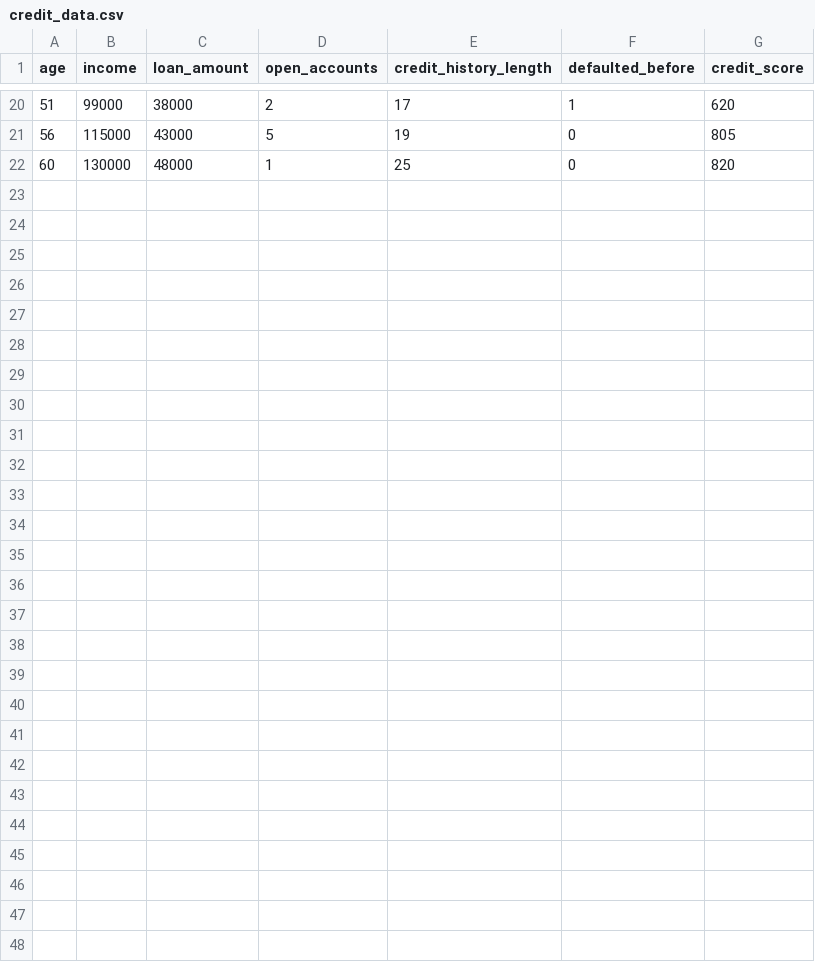
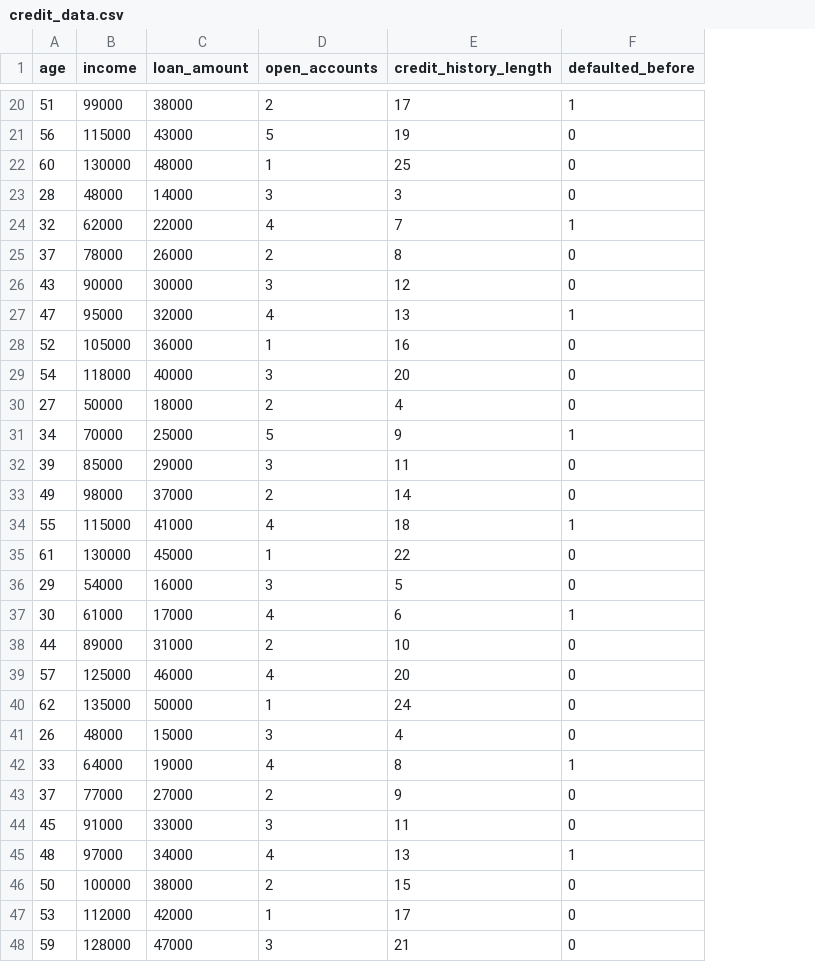
Before and after one commit to dhanushyangal/Ai-and-block-chain, a CSV file: credit_data.csv, drawn as a sheet; only a part is shown, gaps mark what is left out; removed rows and columns are numbered as before the commit, all else as after; the diff names each change by its address in the sheet, - before the commit and + after, or states it on an @@ line.

Commit message:
Update credit_data.csv

```diff
--- a/credit_data.csv
+++ b/credit_data.csv
-column G (credit_score), rows 20-22: 620 | 805 | 820
+row 23: 28 | 48000 | 14000 | 3 | 3 | 0
+row 24: 32 | 62000 | 22000 | 4 | 7 | 1
+row 25: 37 | 78000 | 26000 | 2 | 8 | 0
+row 26: 43 | 90000 | 30000 | 3 | 12 | 0
+row 27: 47 | 95000 | 32000 | 4 | 13 | 1
+row 28: 52 | 105000 | 36000 | 1 | 16 | 0
+row 29: 54 | 118000 | 40000 | 3 | 20 | 0
+row 30: 27 | 50000 | 18000 | 2 | 4 | 0
+row 31: 34 | 70000 | 25000 | 5 | 9 | 1
+row 32: 39 | 85000 | 29000 | 3 | 11 | 0
+row 33: 49 | 98000 | 37000 | 2 | 14 | 0
+row 34: 55 | 115000 | 41000 | 4 | 18 | 1
+row 35: 61 | 130000 | 45000 | 1 | 22 | 0
+row 36: 29 | 54000 | 16000 | 3 | 5 | 0
+row 37: 30 | 61000 | 17000 | 4 | 6 | 1
+row 38: 44 | 89000 | 31000 | 2 | 10 | 0
+row 39: 57 | 125000 | 46000 | 4 | 20 | 0
+row 40: 62 | 135000 | 50000 | 1 | 24 | 0
+row 41: 26 | 48000 | 15000 | 3 | 4 | 0
+row 42: 33 | 64000 | 19000 | 4 | 8 | 1
+row 43: 37 | 77000 | 27000 | 2 | 9 | 0
+row 44: 45 | 91000 | 33000 | 3 | 11 | 0
+row 45: 48 | 97000 | 34000 | 4 | 13 | 1
+row 46: 50 | 100000 | 38000 | 2 | 15 | 0
+row 47: 53 | 112000 | 42000 | 1 | 17 | 0
+row 48: 59 | 128000 | 47000 | 3 | 21 | 0
```
